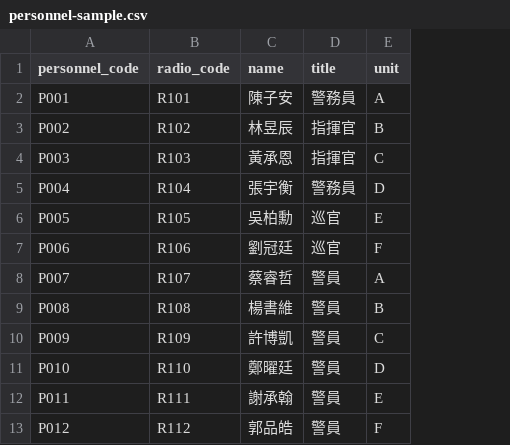
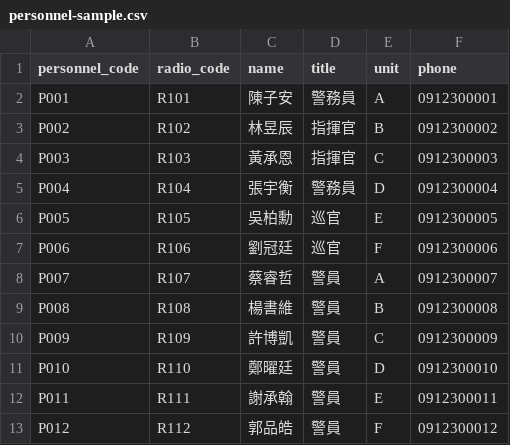
Before and after one commit to jhuzu/duty-grid, a CSV file: data/seeds/personnel-sample.csv, drawn as a sheet; only a part is shown; the diff names each change by its address in the sheet, - before the commit and + after, or states it on an @@ line.

Commit message:
feat: add deployment table preview and personnel phones

```diff
--- a/data/seeds/personnel-sample.csv
+++ b/data/seeds/personnel-sample.csv
+column F (phone), rows 2-13: 0912300001 | 0912300002 | 0912300003 | 0912300004 | 0912300005 | 0912300006 | 0912300007 | 0912300008 | 0912300009 | 0912300010 | 0912300011 | 0912300012
```
Also changed, not shown: 5 other files.
